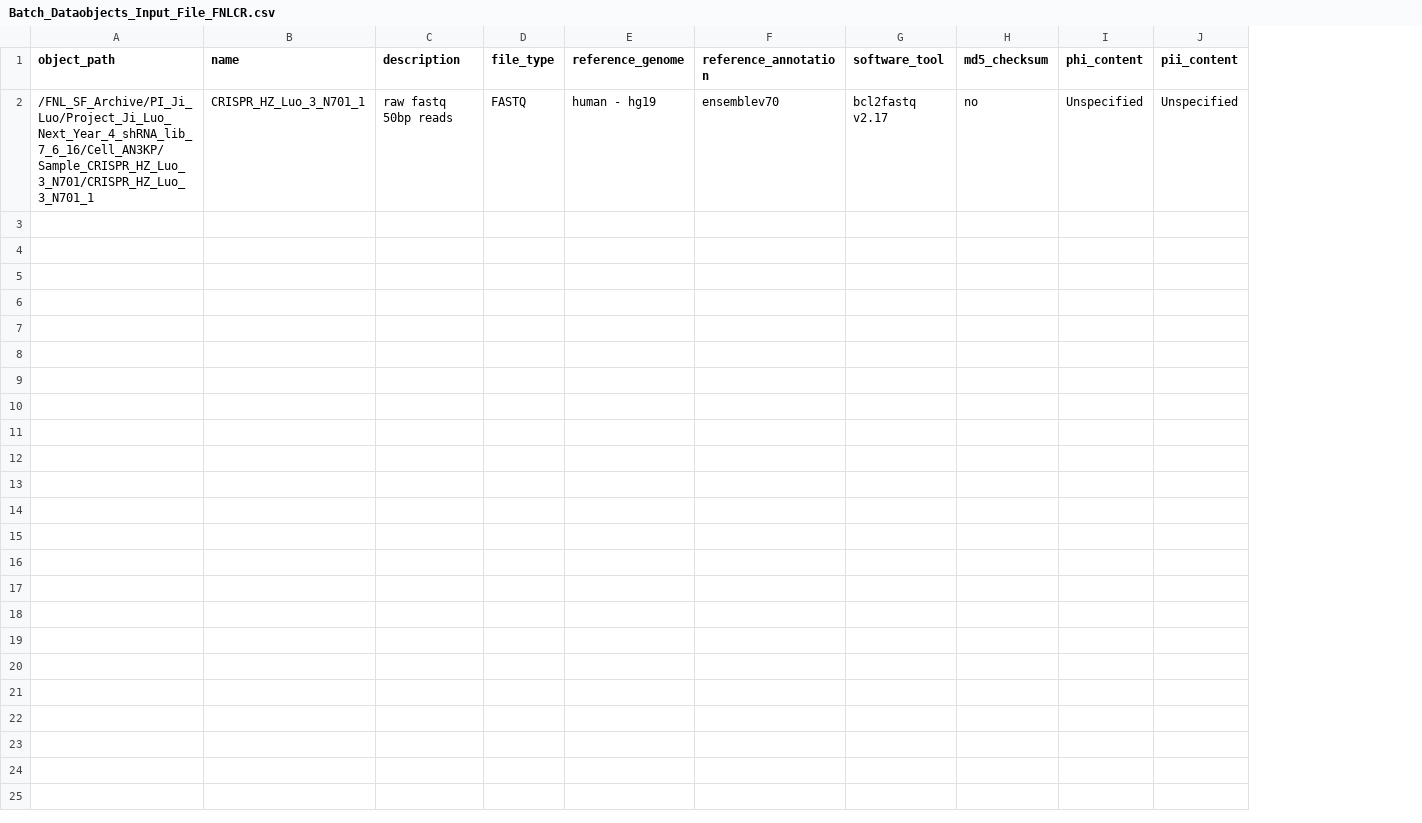
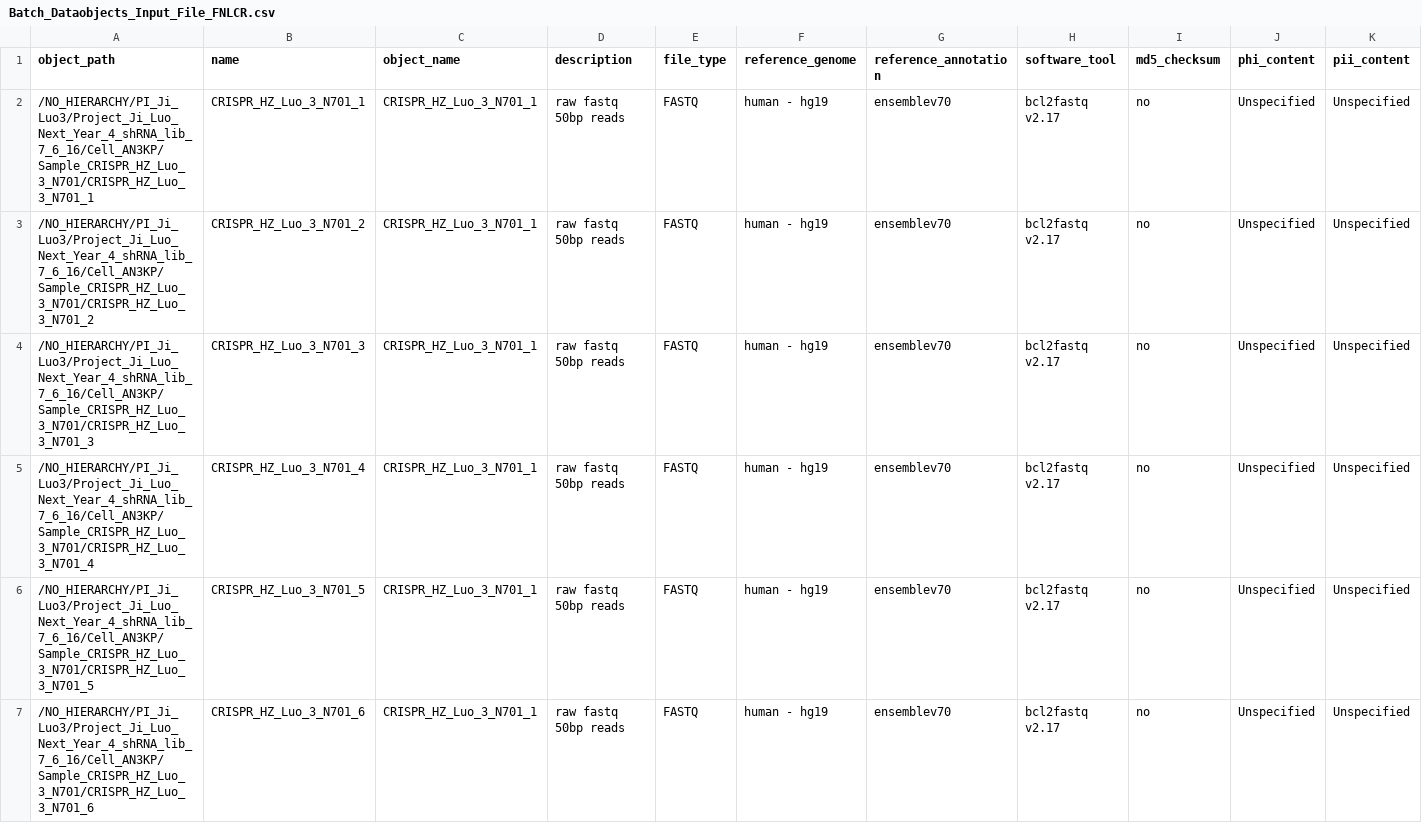
Before and after one commit to CBIIT/HPC_DME_APIs, a CSV file: src/hpc/hpc-irods-client/samples/Batch_Dataobjects_Input_File_FNLCR.csv, drawn as a sheet; only a part is shown; rows hold the shown columns only; the diff names each change by its address in the sheet, - before the commit and + after, or states it on an @@ line.

```diff
--- a/src/hpc/hpc-irods-client/samples/Batch_Dataobjects_Input_File_FNLCR.csv
+++ b/src/hpc/hpc-irods-client/samples/Batch_Dataobjects_Input_File_FNLCR.csv
+column C (object_name), row 2: CRISPR_HZ_Luo_3_N701_1
-A2 (object_path): /FNL_SF_Archive/PI_Ji_Luo/Project_Ji_Luo_Next_Year_4_shRNA_lib_7_6_16/Cell_AN3KP/Sample_CRISPR_HZ_Luo_3_N701/CRISPR_HZ_Luo_3_N701_1
+A2 (object_path): /NO_HIERARCHY/PI_Ji_Luo3/Project_Ji_Luo_Next_Year_4_shRNA_lib_7_6_16/Cell_AN3KP/Sample_CRISPR_HZ_Luo_3_N701/CRISPR_HZ_Luo_3_N701_1
+row 3: /NO_HIERARCHY/PI_Ji_Luo3/Project_Ji_Luo_Next_Year_4_shRNA_lib_7_6_16/Cell_AN3KP/Sample_CRISPR_HZ_Luo_3_N701/CRISPR_HZ_Luo_3_N701_2 | CRISPR_HZ_Luo_3_N701_2 | CRISPR_HZ_Luo_3_N701_1 | raw fastq 50bp reads | FASTQ | human - hg19 | ensemblev70 | bcl2fastq v2.17 | no | Unspecified | Unspecified
+row 4: /NO_HIERARCHY/PI_Ji_Luo3/Project_Ji_Luo_Next_Year_4_shRNA_lib_7_6_16/Cell_AN3KP/Sample_CRISPR_HZ_Luo_3_N701/CRISPR_HZ_Luo_3_N701_3 | CRISPR_HZ_Luo_3_N701_3 | CRISPR_HZ_Luo_3_N701_1 | raw fastq 50bp reads | FASTQ | human - hg19 | ensemblev70 | bcl2fastq v2.17 | no | Unspecified | Unspecified
+row 5: /NO_HIERARCHY/PI_Ji_Luo3/Project_Ji_Luo_Next_Year_4_shRNA_lib_7_6_16/Cell_AN3KP/Sample_CRISPR_HZ_Luo_3_N701/CRISPR_HZ_Luo_3_N701_4 | CRISPR_HZ_Luo_3_N701_4 | CRISPR_HZ_Luo_3_N701_1 | raw fastq 50bp reads | FASTQ | human - hg19 | ensemblev70 | bcl2fastq v2.17 | no | Unspecified | Unspecified
+row 6: /NO_HIERARCHY/PI_Ji_Luo3/Project_Ji_Luo_Next_Year_4_shRNA_lib_7_6_16/Cell_AN3KP/Sample_CRISPR_HZ_Luo_3_N701/CRISPR_HZ_Luo_3_N701_5 | CRISPR_HZ_Luo_3_N701_5 | CRISPR_HZ_Luo_3_N701_1 | raw fastq 50bp reads | FASTQ | human - hg19 | ensemblev70 | bcl2fastq v2.17 | no | Unspecified | Unspecified
+row 7: /NO_HIERARCHY/PI_Ji_Luo3/Project_Ji_Luo_Next_Year_4_shRNA_lib_7_6_16/Cell_AN3KP/Sample_CRISPR_HZ_Luo_3_N701/CRISPR_HZ_Luo_3_N701_6 | CRISPR_HZ_Luo_3_N701_6 | CRISPR_HZ_Luo_3_N701_1 | raw fastq 50bp reads | FASTQ | human - hg19 | ensemblev70 | bcl2fastq v2.17 | no | Unspecified | Unspecified
```
Also changed, not shown: src/hpc/hpc-irods-client/samples/Batch_Permissions.csv, 53 other files.
